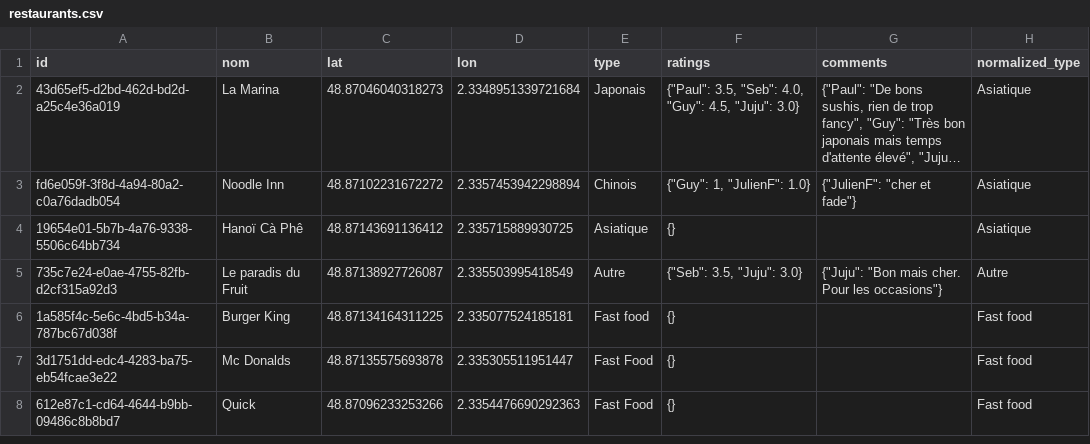
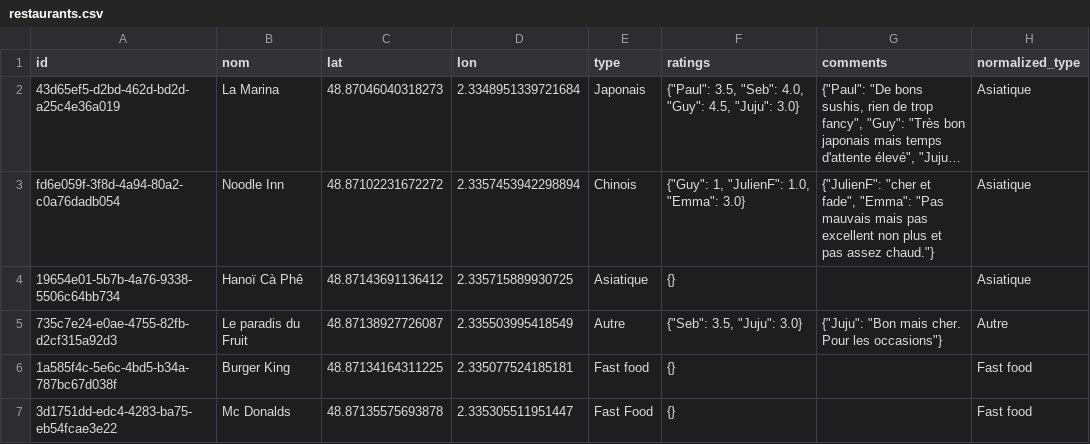
Before and after one commit to Xuoner/cartedejeuners, a CSV file: restaurants.csv, drawn as a sheet; only a part is shown; the shorter side is filled out with more unchanged rows; long unchanged cells end in …; the diff names each change by its address in the sheet, - before the commit and + after, or states it on an @@ line.

Commit message:
Note/commentaire ajouté pour Noodle Inn

```diff
--- a/restaurants.csv
+++ b/restaurants.csv
-F3 (ratings): {"Guy": 1, "JulienF": 1.0}
+F3 (ratings): {"Guy": 1, "JulienF": 1.0, "Emma": 3.0}
-G3 (comments): …"cher et fade"}
+G3 (comments): …"cher et fade", "Emma": "Pas mauvais mais pas excellent non plus et pas assez chaud."}
```
